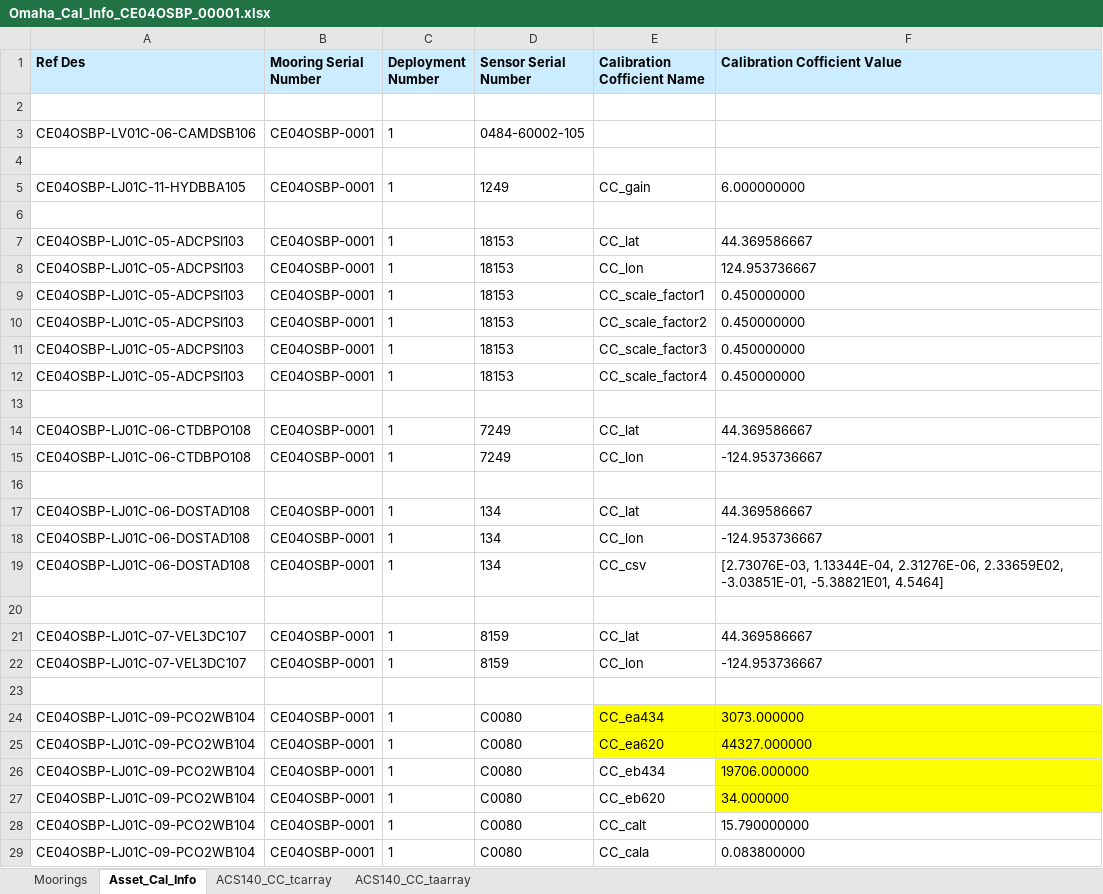
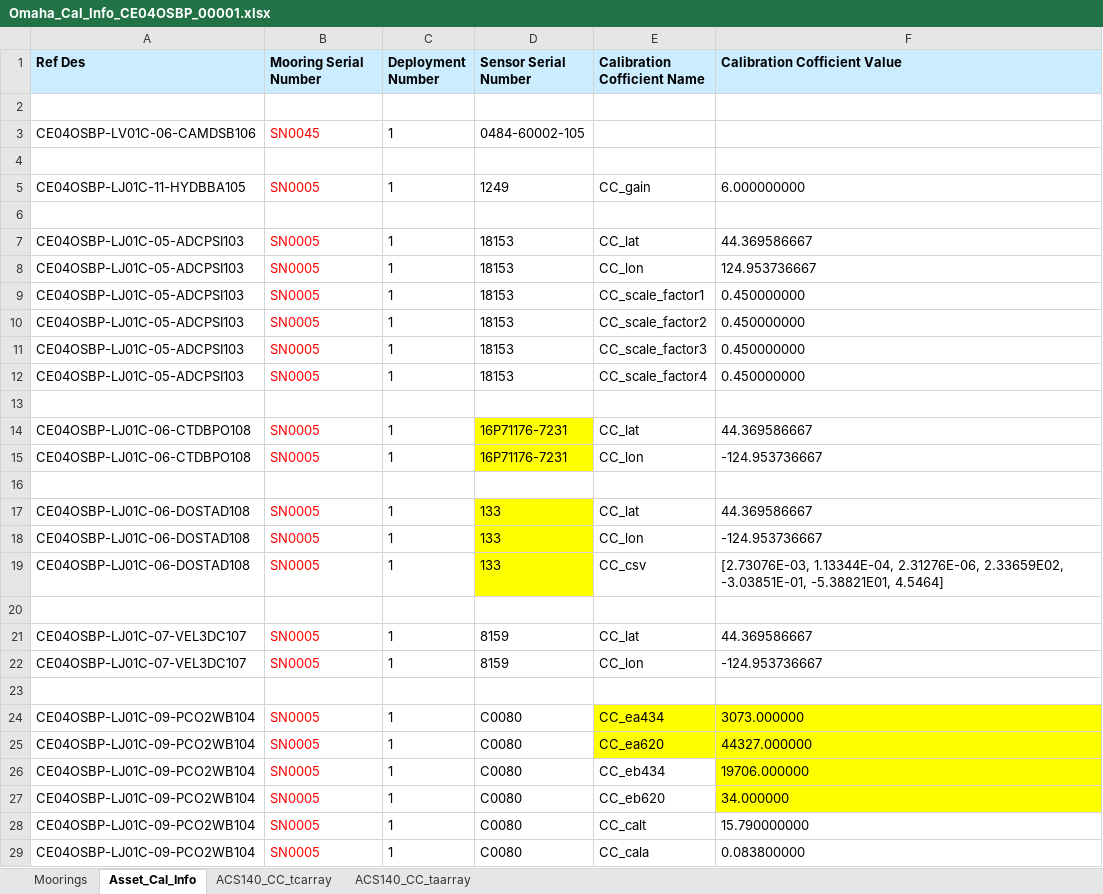
Before and after one commit to oceanobservatories/ingestion-csvs, an Excel workbook: CE04OSBP/Omaha_Cal_Info_CE04OSBP_00001.xlsx, sheet Asset_Cal_Info, drawn as a sheet; only a part is shown; values as stored, in another font and other column widths than the file's, no borders; the diff covers the shown part only; the diff names each change by its address in the sheet, - before the commit and + after, or states it on an @@ line.

Commit message:
Updates to CE04OSBP
Removed an older, obsolete, misnamed calibration file.
Updated CE04OSBP_00001 cal file as per Redmine #8213.
Added CE04OSBP_00002 cal file as per Redmine #8212.

```diff
--- a/CE04OSBP/Omaha_Cal_Info_CE04OSBP_00001.xlsx (sheet Asset_Cal_Info)
+++ b/CE04OSBP/Omaha_Cal_Info_CE04OSBP_00001.xlsx (sheet Asset_Cal_Info)
-B3 (Mooring Serial Number): CE04OSBP-0001
+B3 (Mooring Serial Number): SN0045
-B3 text colour: black
+B3 text colour: #FF0000
-B5 (Mooring Serial Number): CE04OSBP-0001
+B5 (Mooring Serial Number): SN0005
-B5 text colour: black
+B5 text colour: #FF0000
-B7:B12 (Mooring Serial Number): CE04OSBP-0001
+B7:B12 (Mooring Serial Number): SN0005
-B7:B12 text colour: black
+B7:B12 text colour: #FF0000
-B14:B15 (Mooring Serial Number): CE04OSBP-0001
+B14:B15 (Mooring Serial Number): SN0005
-B14:B15 text colour: black
+B14:B15 text colour: #FF0000
-D14:D15 (Sensor Serial Number): 7249
+D14:D15 (Sensor Serial Number): 16P71176-7231
-D14:D15 fill: none
+D14:D15 fill: #FFFF00
-B17:B19 (Mooring Serial Number): CE04OSBP-0001
+B17:B19 (Mooring Serial Number): SN0005
-B17:B19 text colour: black
+B17:B19 text colour: #FF0000
-D17:D19 (Sensor Serial Number): 134
+D17:D19 (Sensor Serial Number): 133
-D17:D19 fill: none
+D17:D19 fill: #FFFF00
-B21:B22 (Mooring Serial Number): CE04OSBP-0001
+B21:B22 (Mooring Serial Number): SN0005
-B21:B22 text colour: black
+B21:B22 text colour: #FF0000
-B24:B29 (Mooring Serial Number): CE04OSBP-0001
+B24:B29 (Mooring Serial Number): SN0005
-B24:B29 text colour: black
+B24:B29 text colour: #FF0000
```
Also changed, not shown: 17 edited cells and cell formats elsewhere in this sheet, sheet Moorings, 2 other files.
